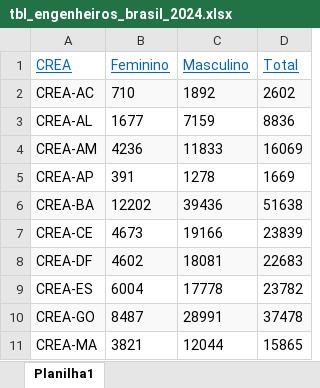
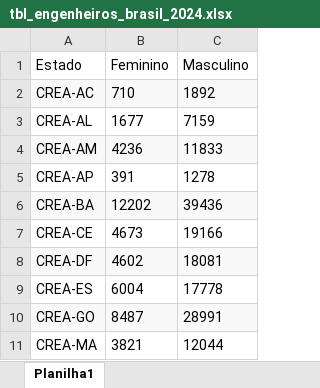
Before and after one commit to gfill99/distribuicao-de-profissoes, an Excel workbook: ingestao_de_dados/origens/tbl_engenheiros_brasil_2024.xlsx, sheet Planilha1, drawn as a sheet; only a part is shown; values as stored, in another font and other column widths than the file's, no borders; the diff names each change by its address in the sheet, - before the commit and + after, or states it on an @@ line.

```diff
--- a/ingestao_de_dados/origens/tbl_engenheiros_brasil_2024.xlsx (sheet Planilha1)
+++ b/ingestao_de_dados/origens/tbl_engenheiros_brasil_2024.xlsx (sheet Planilha1)
-column D (Total), rows 2-11: 2602 | 8836 | 16069 | 1669 | 51638 | 23839 | 22683 | 23782 | 37478 | 15865
-A1: CREA
+A1: Estado
@@ A1:C1 underline: on → off, text colour: #0563C1 → black @@
```
Also changed, not shown: ingestao_de_dados/origens/catalogo_de_dados.xlsx.
